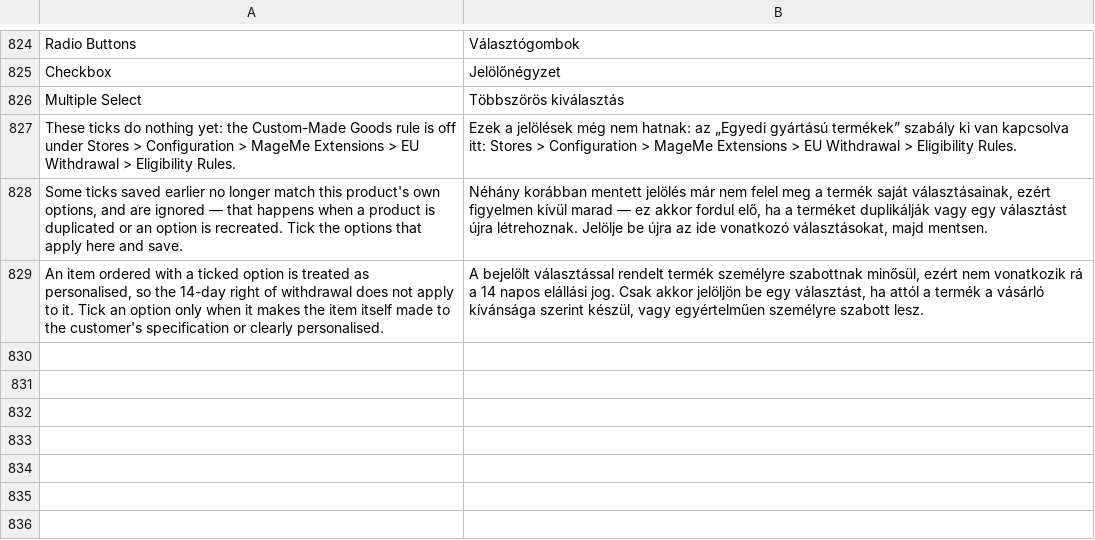
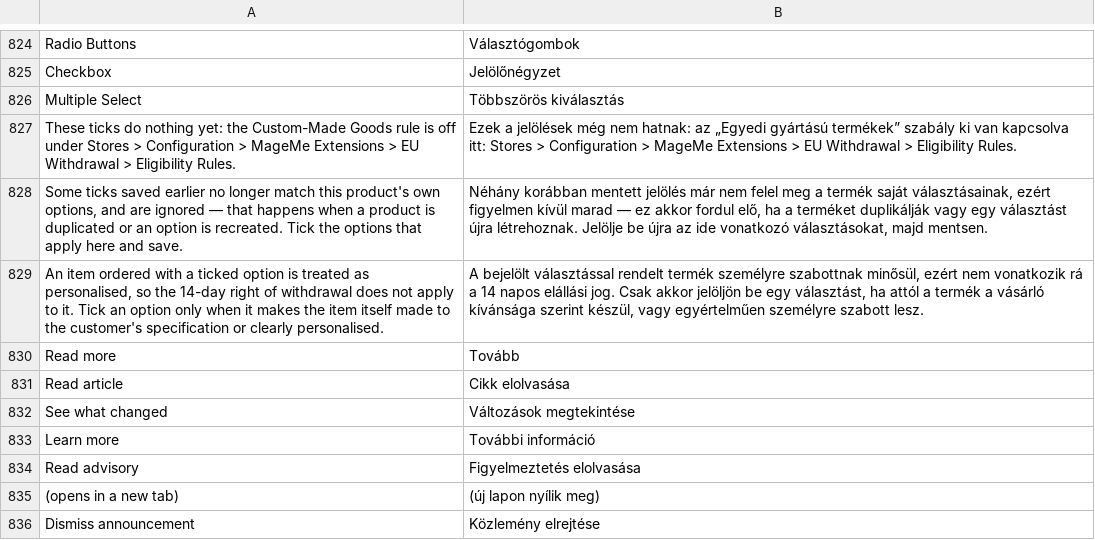
Before and after one commit to mageme/module-eu-withdrawal, a CSV file: i18n/hu_HU.csv, drawn as a sheet; only a part is shown, gaps mark what is left out.

```diff
--- a/i18n/hu_HU.csv
+++ b/i18n/hu_HU.csv
@@ -829 +829,8 @@
 "An item ordered with a ticked option is treated as personalised, so the 14-day right of withdrawal does not apply to it. Tick an option only when it makes the item itself made to the customer's specification or clearly personalised.","A bejelölt választással rendelt termék személyre szabottnak minősül, ezért nem vonatkozik rá a 14 napos elállási jog. Csak akkor jelöljön be egy választást, ha attól a termék a vásárló kívánsága szerint készül, vagy egyértelműen személyre szabott lesz."
+"Read more","Tovább"
+"Read article","Cikk elolvasása"
+"See what changed","Változások megtekintése"
+"Learn more","További információ"
+"Read advisory","Figyelmeztetés elolvasása"
+"(opens in a new tab)","(új lapon nyílik meg)"
+"Dismiss announcement","Közlemény elrejtése"
```
Also changed, not shown: i18n/bg_BG.csv, i18n/el_GR.csv, 33 other files.
